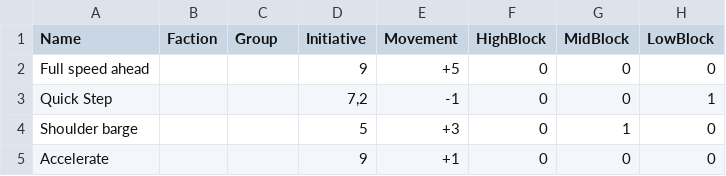
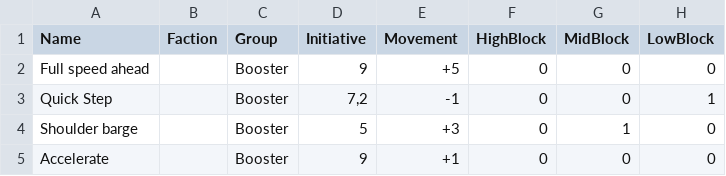
Before and after one commit to thesilencelies/mobileSuitGame, a CSV file: Booster actions.csv, drawn as a sheet; only a part is shown; the diff names each change by its address in the sheet, - before the commit and + after, or states it on an @@ line.

```diff
--- a/Booster actions.csv
+++ b/Booster actions.csv
-C2:C5 (Group): (empty)
+C2:C5 (Group): Booster
```
Also changed, not shown: Basic actions.csv, 3 other files.
